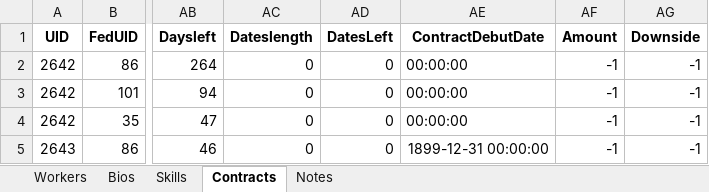
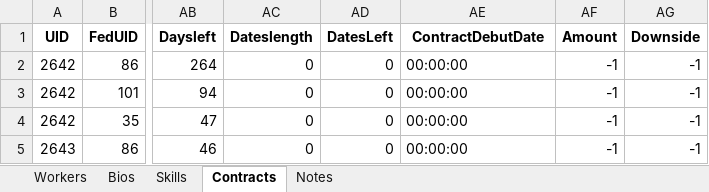
Before and after one commit to ChaseFlorom/TEWTool, an Excel workbook: wrestleverse_workers.xlsx, sheet Contracts, drawn as a sheet; only a part is shown, gaps mark what is left out; values as stored, in another font and other column widths than the file's, no borders; the diff names each change by its address in the sheet, - before the commit and + after, or states it on an @@ line.

```diff
--- a/wrestleverse_workers.xlsx (sheet Contracts)
+++ b/wrestleverse_workers.xlsx (sheet Contracts)
-AE5 (ContractDebutDate): 1899-12-31 00:00:00
+AE5 (ContractDebutDate): 00:00:00
```
Also changed, not shown: wrestleverse_companies.xlsx, 2 other files.
